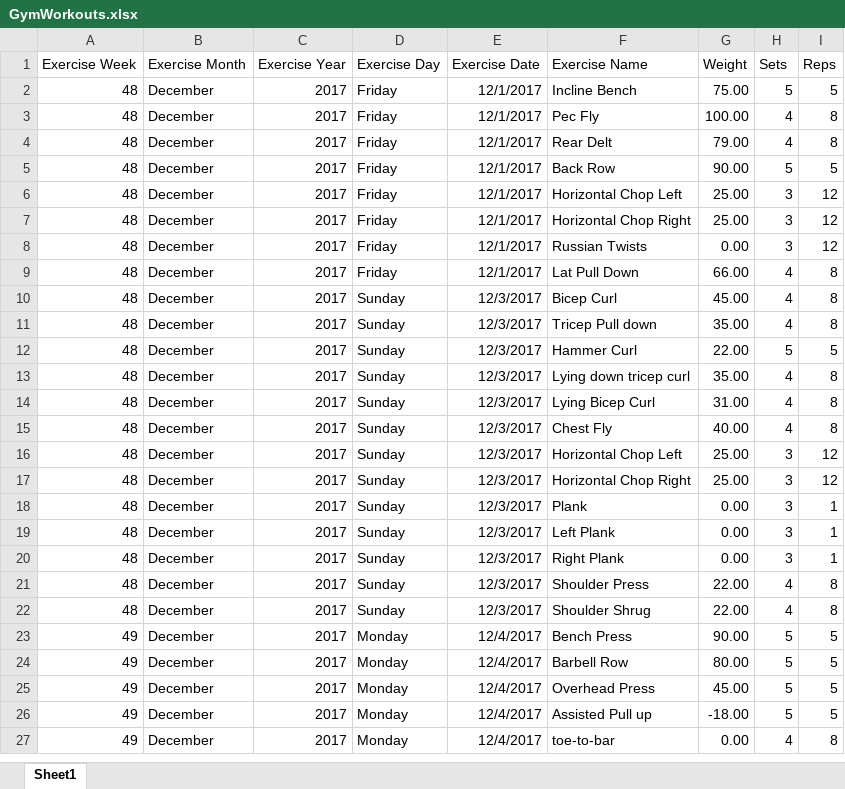
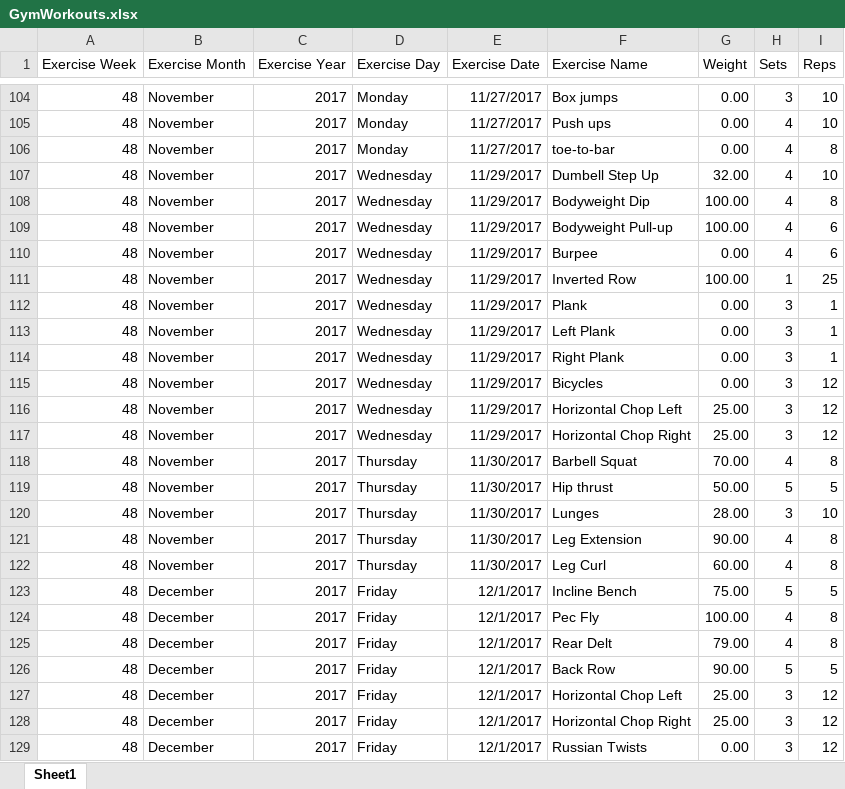
Before and after one commit to willvelida/mydata, an Excel workbook: datasets/GymWorkouts.xlsx, sheet Sheet1, drawn as a sheet; only a part is shown, gaps mark what is left out; the shorter side is filled out with more unchanged rows; values as stored, in another font and other column widths than the file's, no borders; the diff covers the shown part only; the diff names each change by its address in the sheet, - before the commit and + after, or states it on an @@ line.

Commit message:
Adding GymWorkout November 2017 data to datasets

```diff
--- a/datasets/GymWorkouts.xlsx (sheet Sheet1)
+++ b/datasets/GymWorkouts.xlsx (sheet Sheet1)
+row 104: 48 | November | 2017 | Monday | 11/27/2017 | Box jumps | 0.00 | 3 | 10
+row 105: 48 | November | 2017 | Monday | 11/27/2017 | Push ups | 0.00 | 4 | 10
+row 106: 48 | November | 2017 | Monday | 11/27/2017 | toe-to-bar | 0.00 | 4 | 8
+row 107: 48 | November | 2017 | Wednesday | 11/29/2017 | Dumbell Step Up | 32.00 | 4 | 10
+row 108: 48 | November | 2017 | Wednesday | 11/29/2017 | Bodyweight Dip | 100.00 | 4 | 8
+row 109: 48 | November | 2017 | Wednesday | 11/29/2017 | Bodyweight Pull-up | 100.00 | 4 | 6
+row 110: 48 | November | 2017 | Wednesday | 11/29/2017 | Burpee | 0.00 | 4 | 6
+row 111: 48 | November | 2017 | Wednesday | 11/29/2017 | Inverted Row | 100.00 | 1 | 25
+row 112: 48 | November | 2017 | Wednesday | 11/29/2017 | Plank | 0.00 | 3 | 1
+row 113: 48 | November | 2017 | Wednesday | 11/29/2017 | Left Plank | 0.00 | 3 | 1
+row 114: 48 | November | 2017 | Wednesday | 11/29/2017 | Right Plank | 0.00 | 3 | 1
+row 115: 48 | November | 2017 | Wednesday | 11/29/2017 | Bicycles | 0.00 | 3 | 12
+row 116: 48 | November | 2017 | Wednesday | 11/29/2017 | Horizontal Chop Left | 25.00 | 3 | 12
+row 117: 48 | November | 2017 | Wednesday | 11/29/2017 | Horizontal Chop Right | 25.00 | 3 | 12
+row 118: 48 | November | 2017 | Thursday | 11/30/2017 | Barbell Squat | 70.00 | 4 | 8
+row 119: 48 | November | 2017 | Thursday | 11/30/2017 | Hip thrust | 50.00 | 5 | 5
+row 120: 48 | November | 2017 | Thursday | 11/30/2017 | Lunges | 28.00 | 3 | 10
+row 121: 48 | November | 2017 | Thursday | 11/30/2017 | Leg Extension | 90.00 | 4 | 8
+row 122: 48 | November | 2017 | Thursday | 11/30/2017 | Leg Curl | 60.00 | 4 | 8
```
Also changed, not shown: 102 added rows elsewhere in this sheet, 1 other file.
